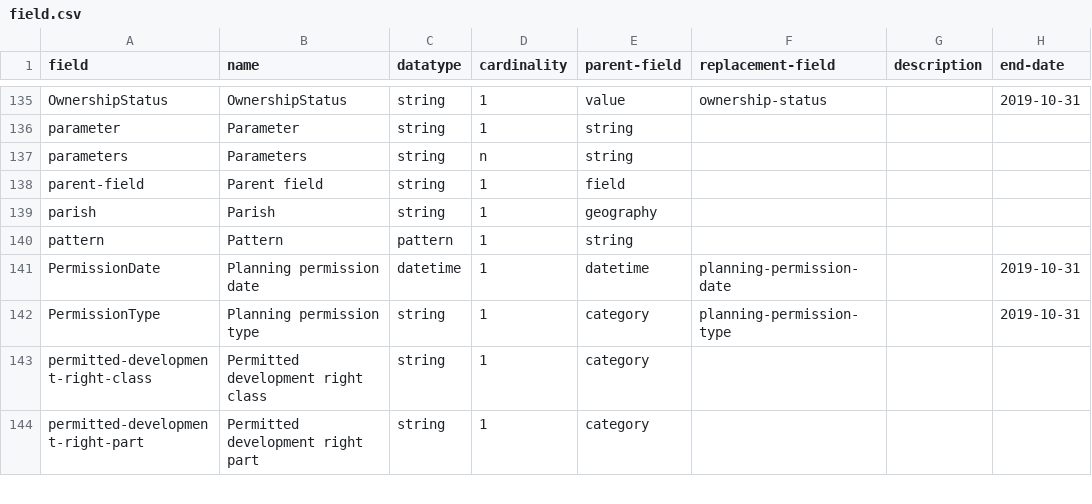
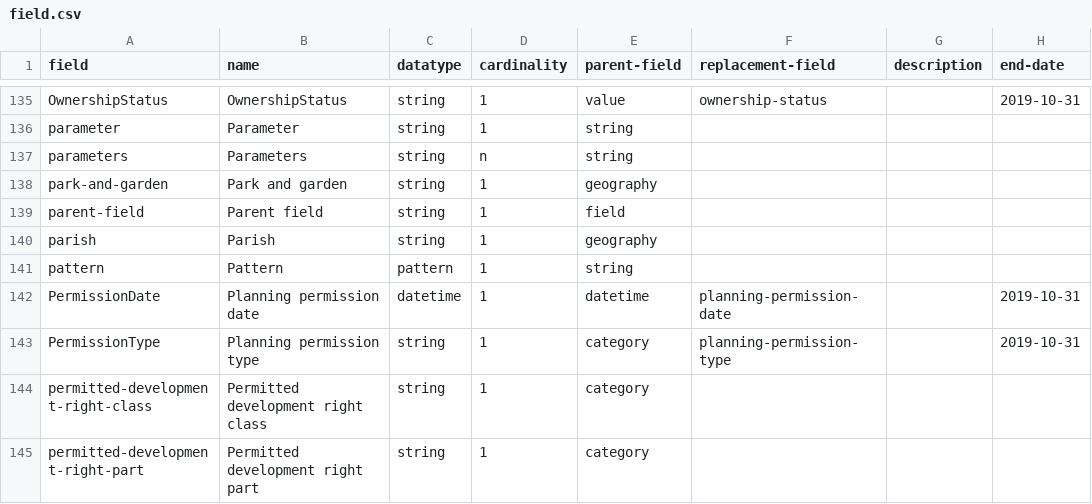
Before and after one commit to digital-land/specification, a CSV file: specification/field.csv, drawn as a sheet; only a part is shown, gaps mark what is left out; the diff names each change by its address in the sheet, - before the commit and + after, or states it on an @@ line.

```diff
--- a/specification/field.csv
+++ b/specification/field.csv
+row 138: park-and-garden | Park and garden | string | 1 | geography
```
Also changed, not shown: specification/pipeline.csv, specification/schema-field.csv, 1 other file.
